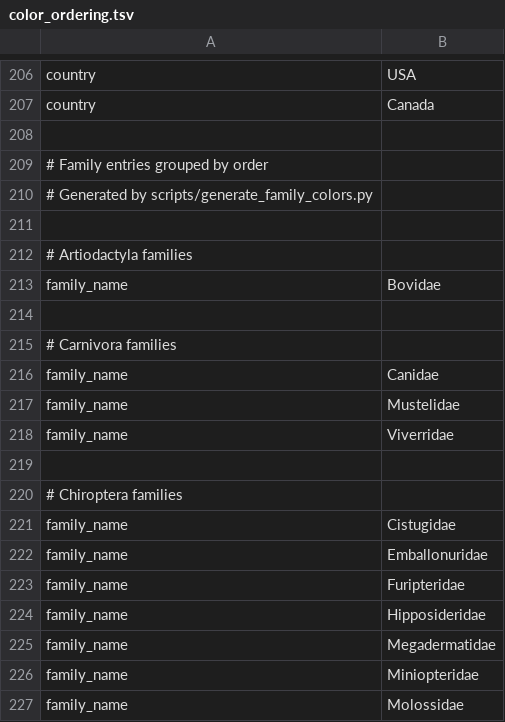
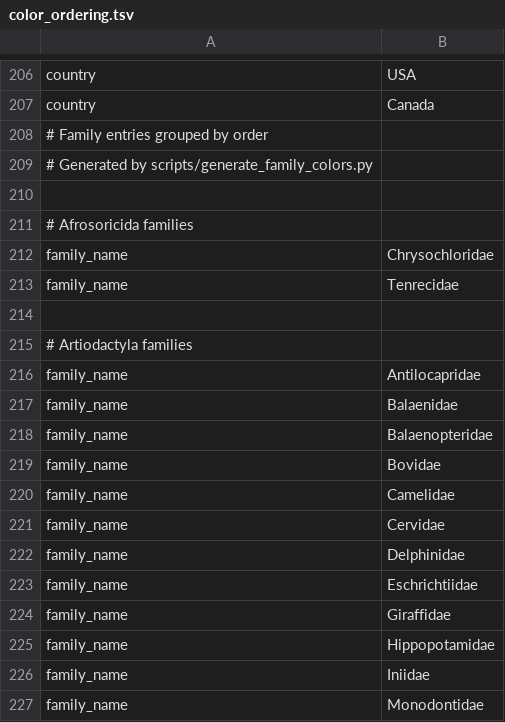
Before and after one commit to blab/cytb, a TSV file: phylogenetic/defaults/color_ordering.tsv, drawn as a sheet; only a part is shown, gaps mark what is left out; the shorter side is filled out with more unchanged rows; the diff covers the shown part only.

Commit message:
Include additional families in color ordering

```diff
--- a/phylogenetic/defaults/color_ordering.tsv
+++ b/phylogenetic/defaults/color_ordering.tsv
@@ -207,3 +207,2 @@ country	USA
 country	Canada
-
 # Family entries grouped by order
@@ -211,3 +210,18 @@ country	Canada
 
+# Afrosoricida families
+family_name	Chrysochloridae
+family_name	Tenrecidae
+
 # Artiodactyla families
+family_name	Antilocapridae
+family_name	Balaenidae
+family_name	Balaenopteridae
 family_name	Bovidae
+family_name	Camelidae
+family_name	Cervidae
+family_name	Delphinidae
+family_name	Eschrichtiidae
+family_name	Giraffidae
+family_name	Hippopotamidae
+family_name	Iniidae
+family_name	Monodontidae
```
Also changed, not shown: 94 added rows elsewhere in this file.
